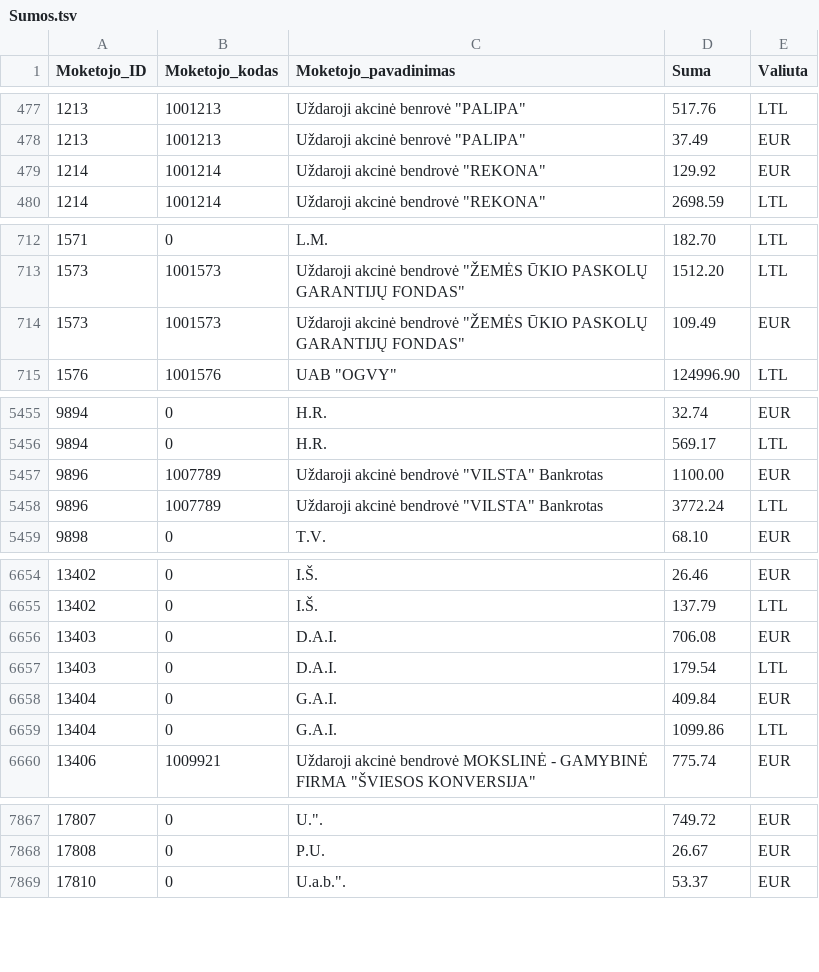
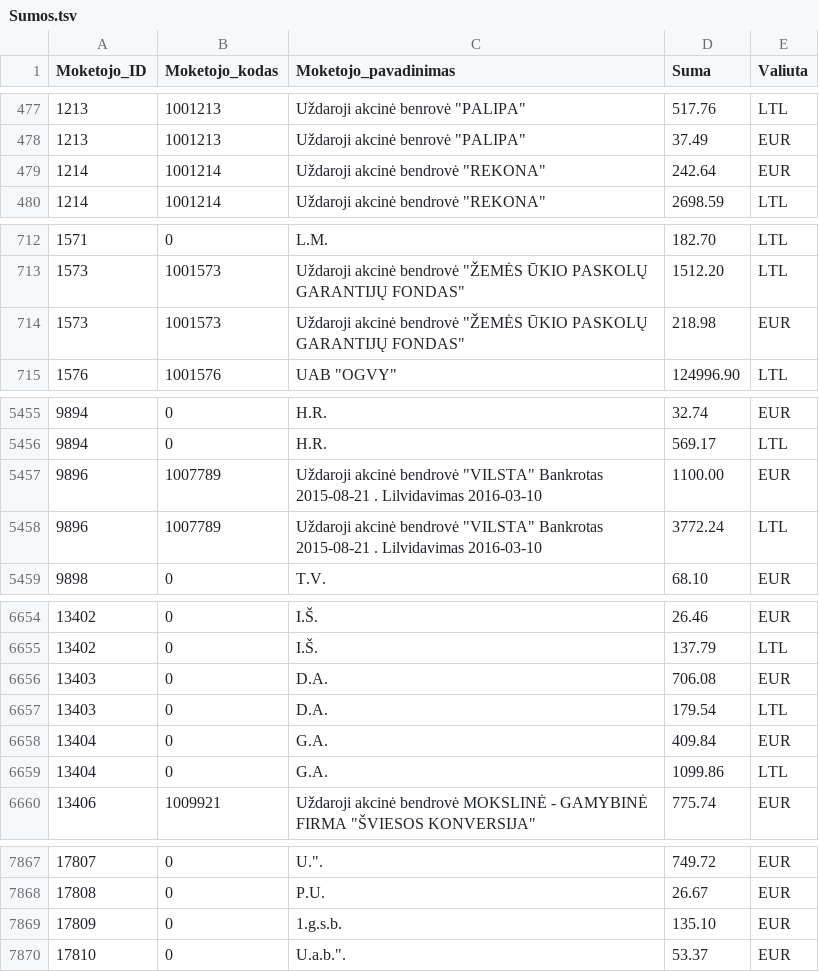
Before and after one commit to vilnius/zemesnuomossutartys, a TSV file: data/Sumos.tsv, drawn as a sheet; only a part is shown, gaps mark what is left out; the diff covers the shown part only.

Commit message:
update

```diff
--- a/data/Sumos.tsv
+++ b/data/Sumos.tsv
@@ -478,3 +478,3 @@
 1213	1001213	Uždaroji akcinė benrovė "PALIPA"	37.49	EUR
-1214	1001214	Uždaroji akcinė bendrovė "REKONA"	129.92	EUR
+1214	1001214	Uždaroji akcinė bendrovė "REKONA"	242.64	EUR
 1214	1001214	Uždaroji akcinė bendrovė "REKONA"	2698.59	LTL
@@ -713,3 +713,3 @@
 1573	1001573	Uždaroji akcinė bendrovė "ŽEMĖS ŪKIO PASKOLŲ GARANTIJŲ FONDAS"	1512.20	LTL
-1573	1001573	Uždaroji akcinė bendrovė "ŽEMĖS ŪKIO PASKOLŲ GARANTIJŲ FONDAS"	109.49	EUR
+1573	1001573	Uždaroji akcinė bendrovė "ŽEMĖS ŪKIO PASKOLŲ GARANTIJŲ FONDAS"	218.98	EUR
 1576	1001576	UAB "OGVY"	124996.90	LTL
@@ -5456,4 +5456,4 @@
 9894	0	H.R.	569.17	LTL
-9896	1007789	Uždaroji akcinė bendrovė "VILSTA" Bankrotas	1100.00	EUR
-9896	1007789	Uždaroji akcinė bendrovė "VILSTA" Bankrotas	3772.24	LTL
+9896	1007789	Uždaroji akcinė bendrovė "VILSTA" Bankrotas 2015-08-21 . Lilvidavimas 2016-03-10	1100.00	EUR
+9896	1007789	Uždaroji akcinė bendrovė "VILSTA" Bankrotas 2015-08-21 . Lilvidavimas 2016-03-10	3772.24	LTL
 9898	0	T.V.	68.10	EUR
@@ -6655,6 +6655,6 @@
 13402	0	I.Š.	137.79	LTL
-13403	0	D.A.I.	706.08	EUR
-13403	0	D.A.I.	179.54	LTL
-13404	0	G.A.I.	409.84	EUR
-13404	0	G.A.I.	1099.86	LTL
+13403	0	D.A.	706.08	EUR
+13403	0	D.A.	179.54	LTL
+13404	0	G.A.	409.84	EUR
+13404	0	G.A.	1099.86	LTL
 13406	1009921	Uždaroji akcinė bendrovė MOKSLINĖ - GAMYBINĖ FIRMA "ŠVIESOS KONVERSIJA"	775.74	EUR
@@ -7868,2 +7868,3 @@
 17808	0	P.U.	26.67	EUR
+17809	0	1.g.s.b.	135.10	EUR
 17810	0	U.a.b.".	53.37	EUR
```
Also changed, not shown: 7 edited cells elsewhere in this file.
